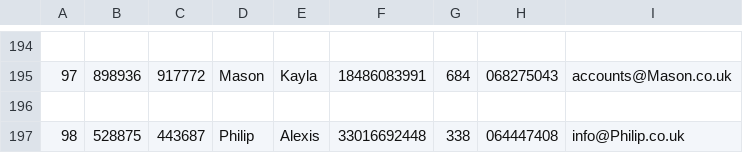
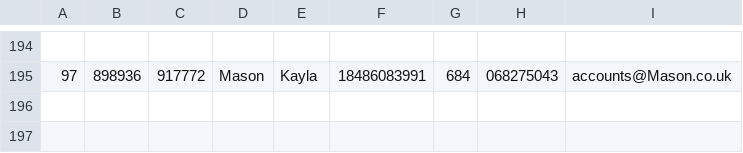
Before and after one commit to BashiirHagi/AWS-Security-Services, a CSV file: Macie/Macie-data/sample-data.csv, drawn as a sheet; only a part is shown, gaps mark what is left out.

Commit message:
sample data

```diff
--- a/Macie/Macie-data/sample-data.csv
+++ b/Macie/Macie-data/sample-data.csv
@@ -195,3 +195 @@
 97,898936,917772,Mason,Kayla,18486083991,684,068275043,accounts@Mason.co.uk
-
-98,528875,443687,Philip,Alexis,33016692448,338,064447408,info@Philip.co.uk
```
